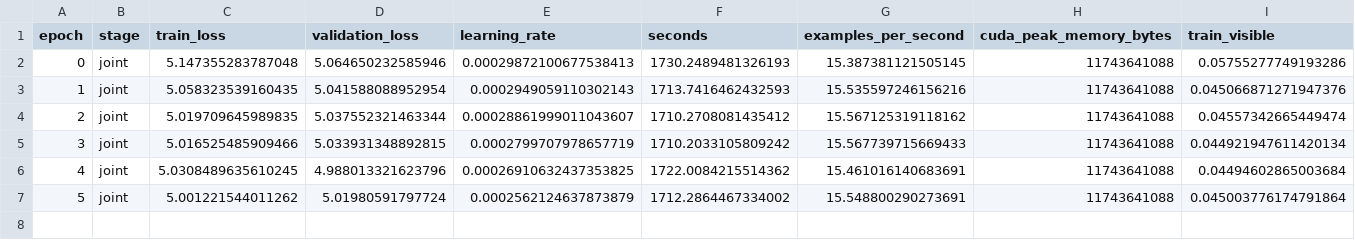
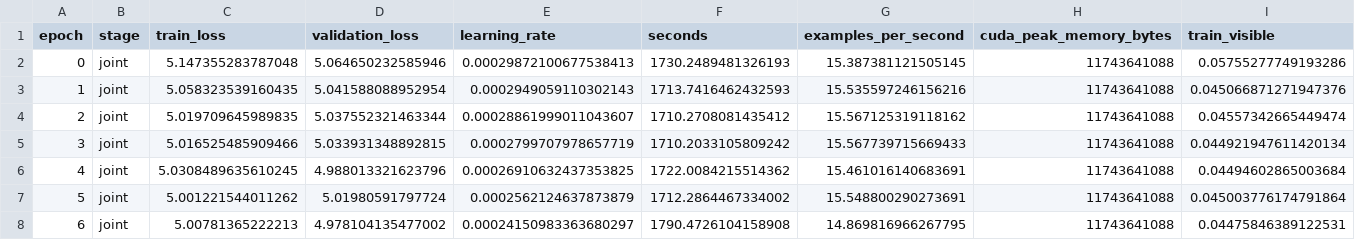
Before and after one commit to JulianAttemptsCoding/Fast-MC-CBSC, a CSV file: exhibition/data/v3_screening/v3-s2-response/history.csv, drawn as a sheet; only a part is shown; rows hold the shown columns only; the diff names each change by its address in the sheet, - before the commit and + after, or states it on an @@ line.

Commit message:
fix(loss): unify response NLL measure
Restore the legacy target Jacobian so v2 and spline losses share GeV-density units. Preserve raw history and normalize comparisons with the audited validation offset.

```diff
--- a/exhibition/data/v3_screening/v3-s2-response/history.csv
+++ b/exhibition/data/v3_screening/v3-s2-response/history.csv
+row 8: 6 | joint | 5.00781365222213 | 4.978104135477002 | 0.00024150983363680297 | 1790.4726104158908 | 14.869816966267795 | 11743641088 | 0.04475846389122531
```
Also changed, not shown: exhibition/data/v3_screening_history.csv, 30 other files.
